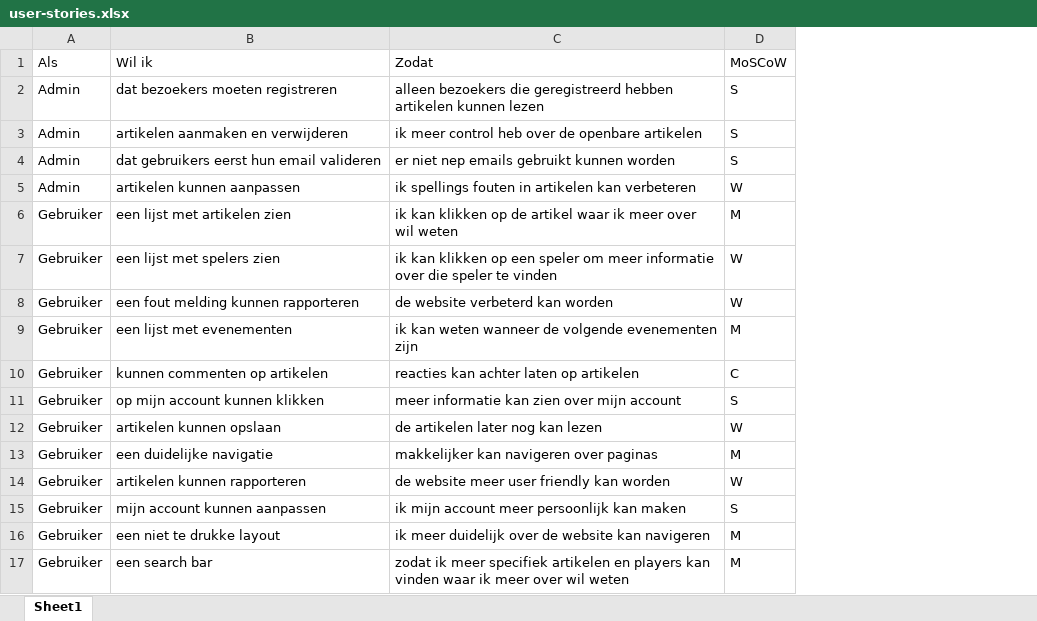
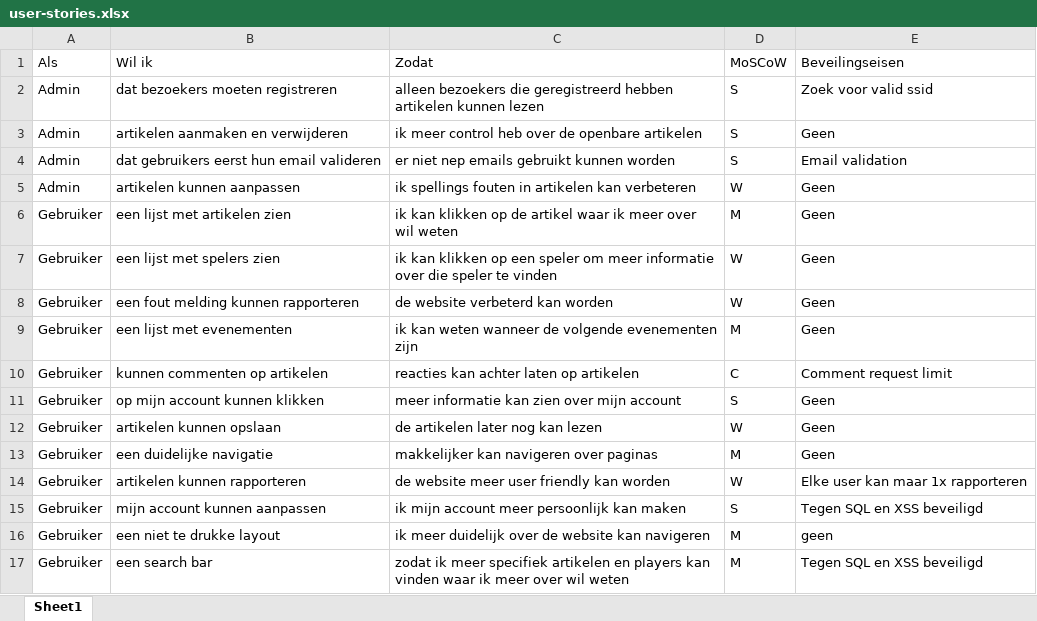
Before and after one commit to Huntski/Linfo-League-of-Legends-news-site, an Excel workbook: doc/fase-1/user-stories.xlsx, sheet Sheet1, drawn as a sheet; values as stored, in another font and other column widths than the file's, no borders; the diff names each change by its address in the sheet, - before the commit and + after, or states it on an @@ line.

Commit message:
Add files via upload

```diff
--- a/doc/fase-1/user-stories.xlsx (sheet Sheet1)
+++ b/doc/fase-1/user-stories.xlsx (sheet Sheet1)
+column E (Beveilingseisen), rows 2-17: Zoek voor valid ssid | Geen | Email validation | Geen | Geen | Geen | Geen | Geen | Comment request limit | Geen | Geen | Geen | Elke user kan maar 1x rapporteren | Tegen SQL en XSS beveiligd | geen | Tegen SQL en XSS beveiligd
```
